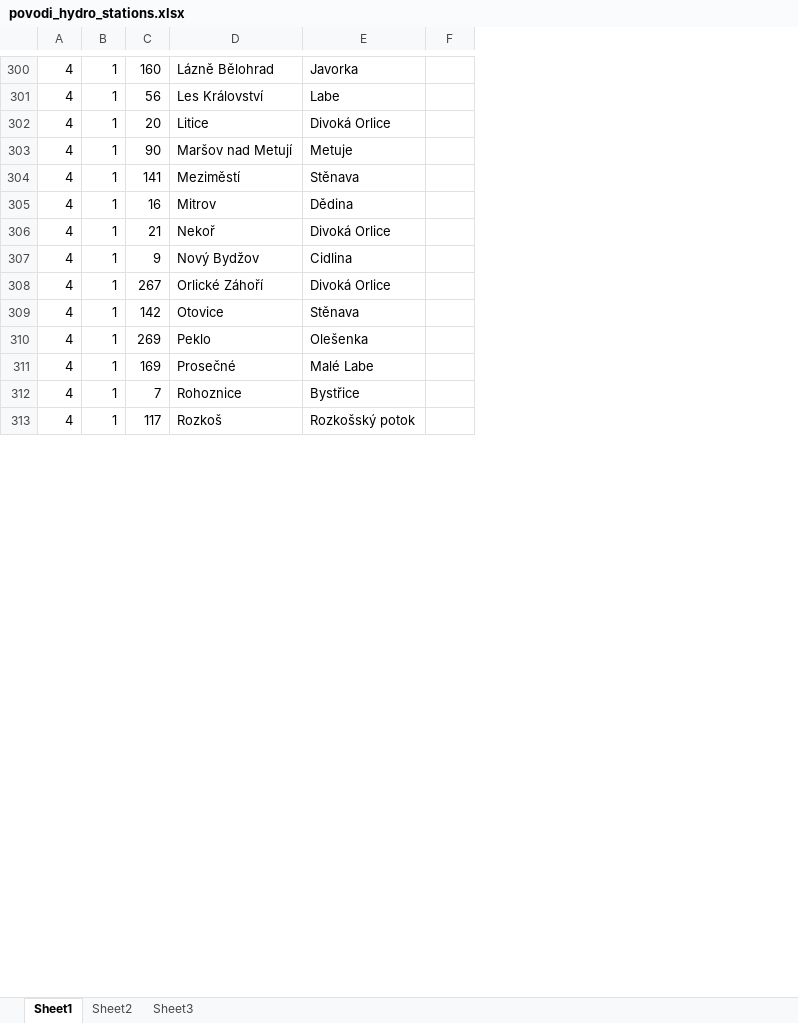
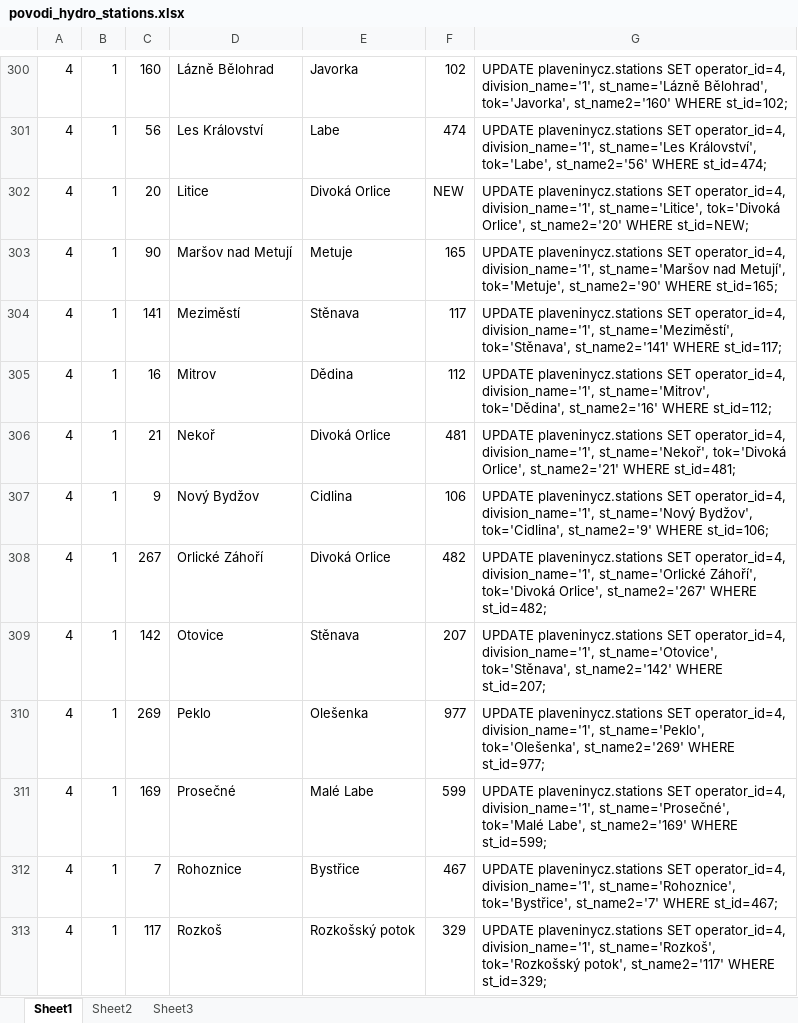
Before and after one commit to jirikadlec2/hydrodata, an Excel workbook: hydrodatainfo/metadata/povodi_hydro_stations.xlsx, sheet Sheet1, drawn as a sheet; only a part is shown, gaps mark what is left out; values as stored, in another font and other column widths than the file's, no borders; the diff covers the shown part only; the diff names each change by its address in the sheet, - before the commit and + after, or states it on an @@ line.

Commit message:
updating metadata of all povodi hydro stations

```diff
--- a/hydrodatainfo/metadata/povodi_hydro_stations.xlsx (sheet Sheet1)
+++ b/hydrodatainfo/metadata/povodi_hydro_stations.xlsx (sheet Sheet1)
+column G, rows 300-313: UPDATE plaveninycz.stations SET operator_id=4, division_name='1', st_name='Lázně Bělohrad', tok='Javorka', st_name2='160' WHERE st_id=102; | UPDATE plaveninycz.stations SET operator_id=4, division_name='1', st_name='Les Království', tok='Labe', st_name2='56' WHERE st_id=474; | UPDATE plaveninycz.stations SET operator_id=4, division_name='1', st_name='Litice', tok='Divoká Orlice', st_name2='20' WHERE st_id=NEW; | UPDATE plaveninycz.stations SET operator_id=4, division_name='1', st_name='Maršov nad Metují', tok='Metuje', st_name2='90' WHERE st_id=165; | UPDATE plaveninycz.stations SET operator_id=4, division_name='1', st_name='Meziměstí', tok='Stěnava', st_name2='141' WHERE st_id=117; | UPDATE plaveninycz.stations SET operator_id=4, division_name='1', st_name='Mitrov', tok='Dědina', st_name2='16' WHERE st_id=112; | UPDATE plaveninycz.stations SET operator_id=4, division_name='1', st_name='Nekoř', tok='Divoká Orlice', st_name2='21' WHERE st_id=481; | UPDATE plaveninycz.stations SET operator_id=4, division_name='1', st_name='Nový Bydžov', tok='Cidlina', st_name2='9' WHERE st_id=106; | UPDATE plaveninycz.stations SET operator_id=4, division_name='1', st_name='Orlické Záhoří', tok='Divoká Orlice', st_name2='267' WHERE st_id=482; | UPDATE plaveninycz.stations SET operator_id=4, division_name='1', st_name='Otovice', tok='Stěnava', st_name2='142' WHERE st_id=207; | UPDATE plaveninycz.stations SET operator_id=4, division_name='1', st_name='Peklo', tok='Olešenka', st_name2='269' WHERE st_id=977; | UPDATE plaveninycz.stations SET operator_id=4, division_name='1', st_name='Prosečné', tok='Malé Labe', st_name2='169' WHERE st_id=599; | UPDATE plaveninycz.stations SET operator_id=4, division_name='1', st_name='Rohoznice', tok='Bystřice', st_name2='7' WHERE st_id=467; | UPDATE plaveninycz.stations SET operator_id=4, division_name='1', st_name='Rozkoš', tok='Rozkošský potok', st_name2='117' WHERE st_id=329;
-F300: (empty)
+F300: 102
-F301: (empty)
+F301: 474
-F302: (empty)
+F302: NEW
-F303: (empty)
+F303: 165
-F304: (empty)
+F304: 117
-F305: (empty)
+F305: 112
-F306: (empty)
+F306: 481
-F307: (empty)
+F307: 106
-F308: (empty)
+F308: 482
-F309: (empty)
+F309: 207
-F310: (empty)
+F310: 977
-F311: (empty)
+F311: 599
-F312: (empty)
+F312: 467
-F313: (empty)
+F313: 329
```
Also changed, not shown: 350 edited cells elsewhere in this sheet, 2 other files.
